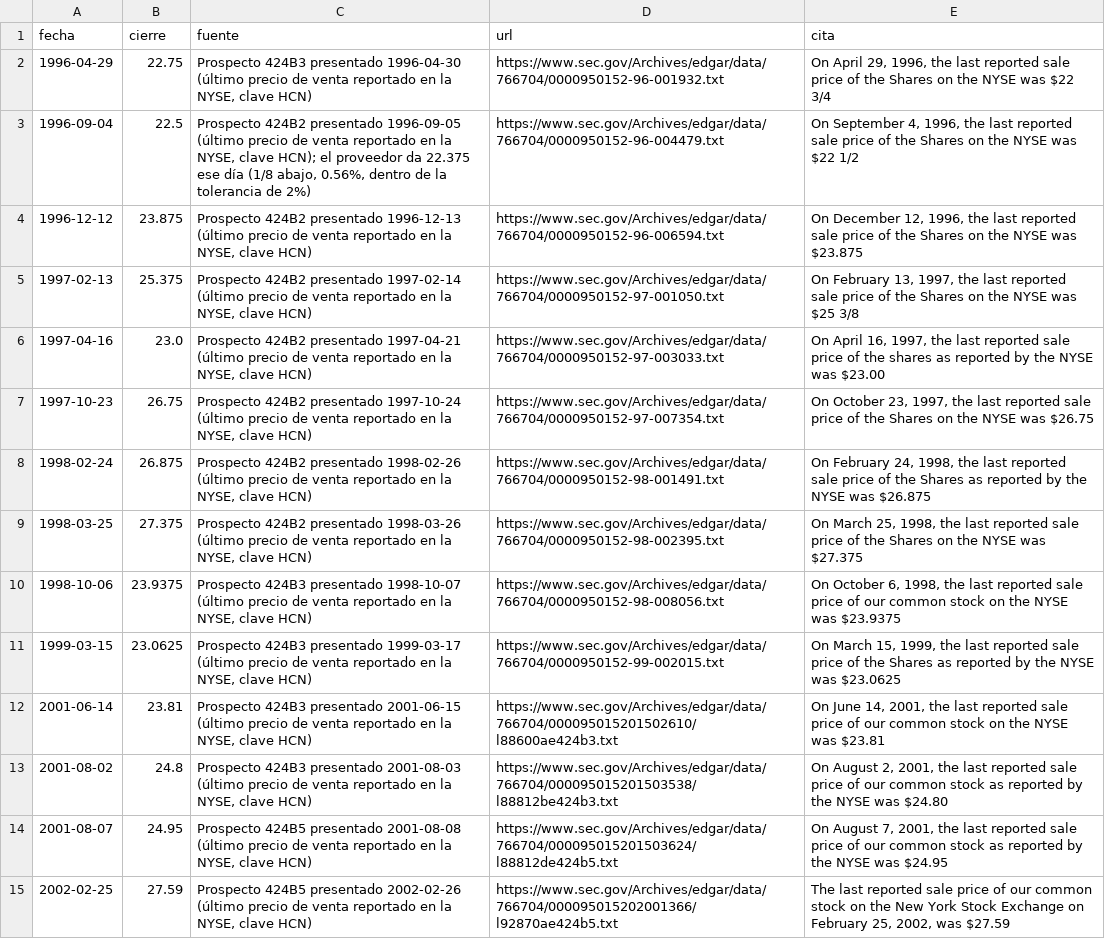
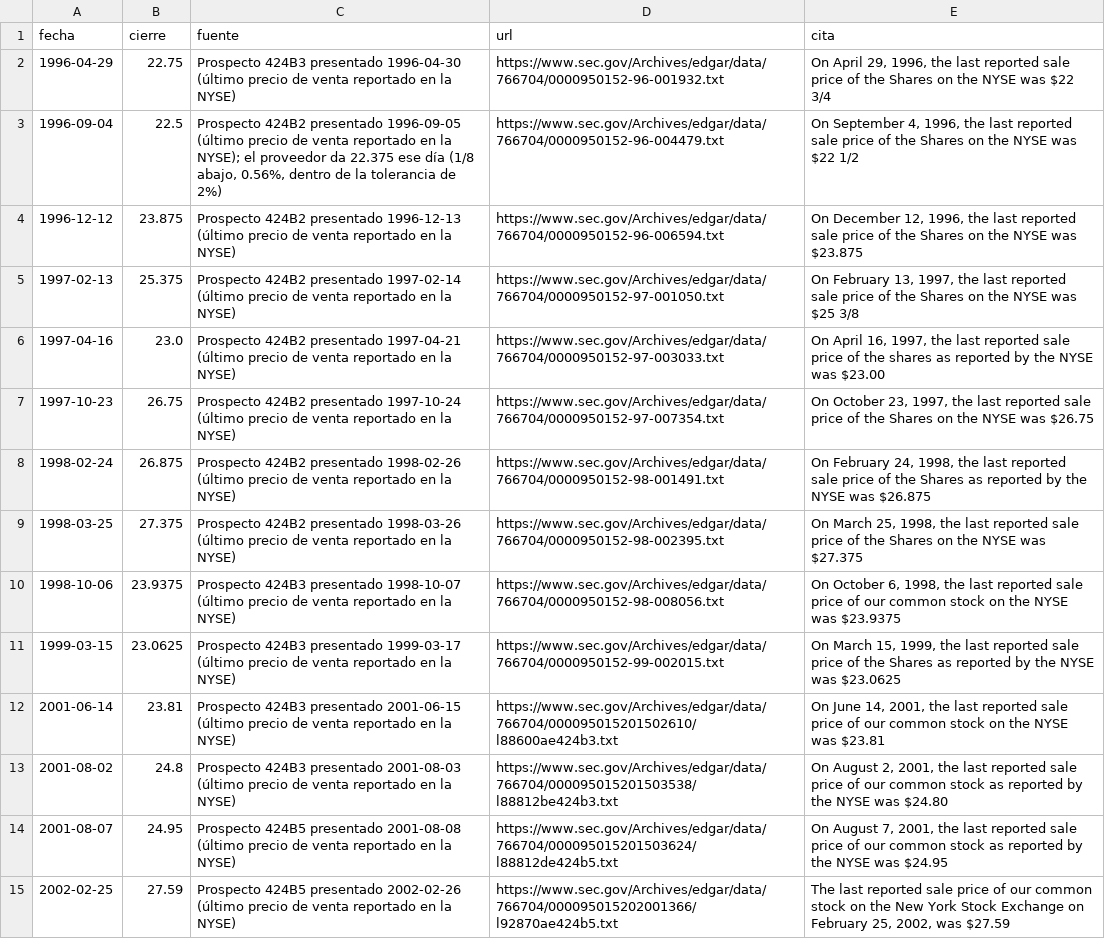
Before and after one commit to CompositeManTrader/Modelo-REITS, a CSV file: data/estudios/WELL/anclas.csv, drawn as a sheet; only a part is shown; the diff covers the shown part only; the diff names each change by its address in the sheet, - before the commit and + after, or states it on an @@ line.

```diff
--- a/data/estudios/WELL/anclas.csv
+++ b/data/estudios/WELL/anclas.csv
-C2 (fuente): …en la NYSE, clave HCN)
+C2 (fuente): …en la NYSE)
-C3 (fuente): …en la NYSE, clave HCN); el proveedor…
+C3 (fuente): …en la NYSE); el proveedor…
-C4 (fuente): …en la NYSE, clave HCN)
+C4 (fuente): …en la NYSE)
-C5 (fuente): …en la NYSE, clave HCN)
+C5 (fuente): …en la NYSE)
-C6 (fuente): …en la NYSE, clave HCN)
+C6 (fuente): …en la NYSE)
-C7 (fuente): …en la NYSE, clave HCN)
+C7 (fuente): …en la NYSE)
-C8 (fuente): …en la NYSE, clave HCN)
+C8 (fuente): …en la NYSE)
-C9 (fuente): …en la NYSE, clave HCN)
+C9 (fuente): …en la NYSE)
-C10 (fuente): …en la NYSE, clave HCN)
+C10 (fuente): …en la NYSE)
-C11 (fuente): …en la NYSE, clave HCN)
+C11 (fuente): …en la NYSE)
-C12 (fuente): …en la NYSE, clave HCN)
+C12 (fuente): …en la NYSE)
-C13 (fuente): …en la NYSE, clave HCN)
+C13 (fuente): …en la NYSE)
-C14 (fuente): …en la NYSE, clave HCN)
+C14 (fuente): …en la NYSE)
-C15 (fuente): …en la NYSE, clave HCN)
+C15 (fuente): …en la NYSE)
```
Also changed, not shown: 43 edited cells elsewhere in this file, 12 other files.
